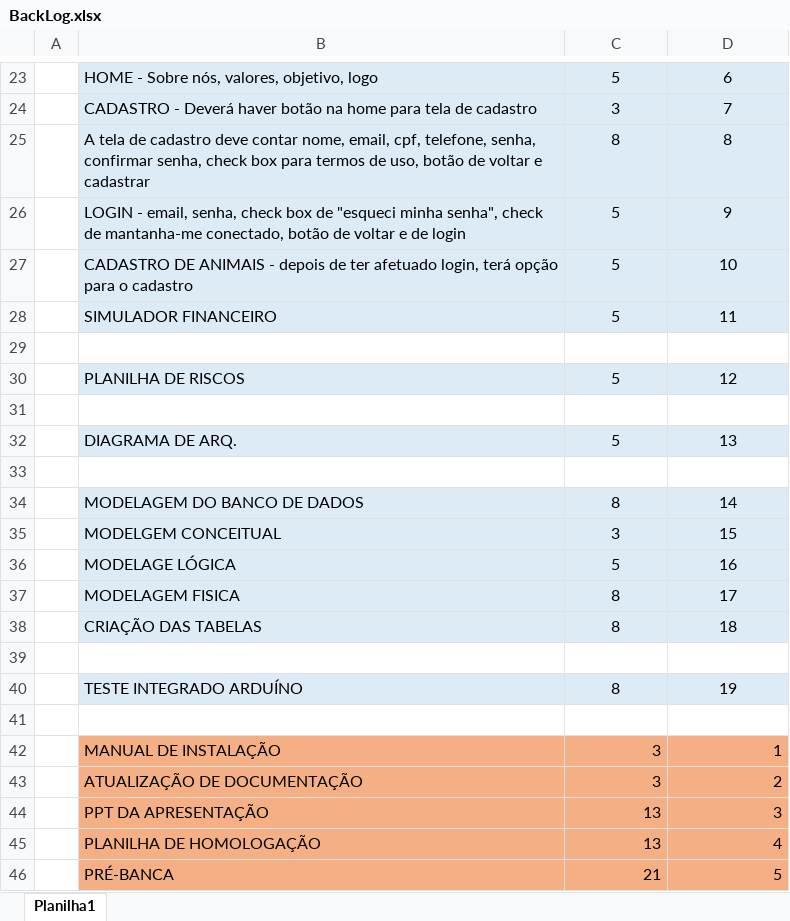
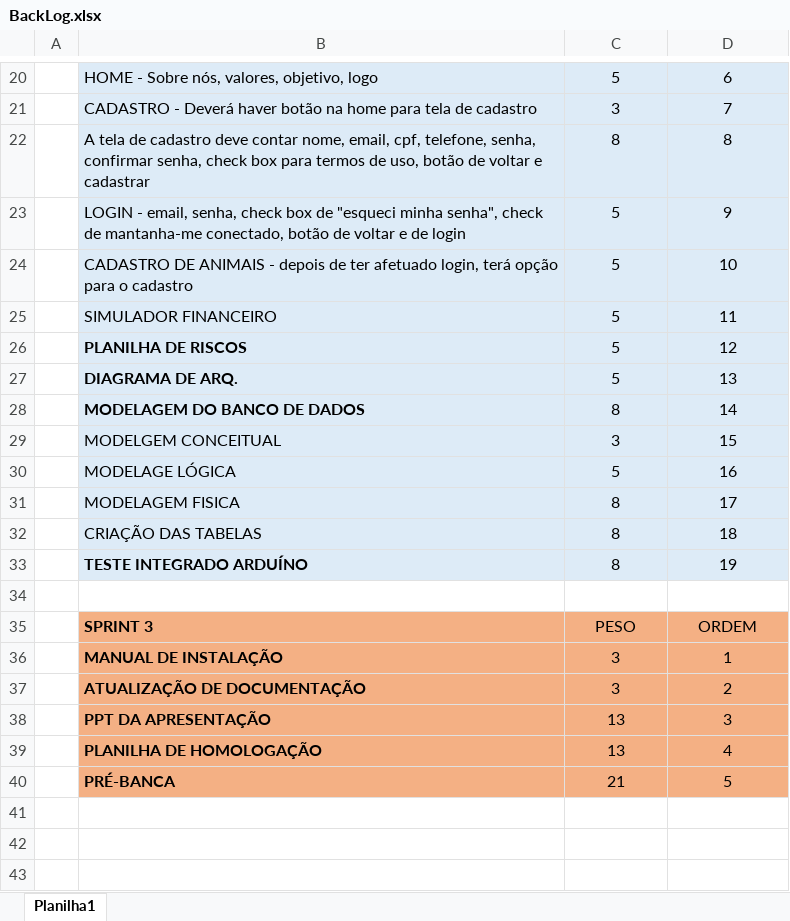
Before and after one commit to lucasmessiasbandtec/PROJETO-PI, an Excel workbook: documentacao/planilhas/BackLog.xlsx, sheet Planilha1, drawn as a sheet; only a part is shown, gaps mark what is left out; values as stored, in another font and other column widths than the file's, no borders; removed rows and columns are numbered as before the commit, all else as after; the diff covers the shown part only; the diff names each change by its address in the sheet, - before the commit and + after, or states it on an @@ line.

```diff
--- a/documentacao/planilhas/BackLog.xlsx (sheet Planilha1)
+++ b/documentacao/planilhas/BackLog.xlsx (sheet Planilha1)
-row 29: (empty)
-B26 bold: off
+B26 bold: on
-row 31: (empty)
-B27 bold: off
+B27 bold: on
-row 33: (empty)
-B28 bold: off
+B28 bold: on
-row 39: (empty)
-B33 bold: off
+B33 bold: on
+row 35:  | SPRINT 3 | PESO | ORDEM
-B36:B40 bold: off
+B36:B40 bold: on
-C36:D40 alignment: right
+C36:D40 alignment: center
```
Also changed, not shown: 1 added row, 4 removed rows and cell formats elsewhere in this sheet.
